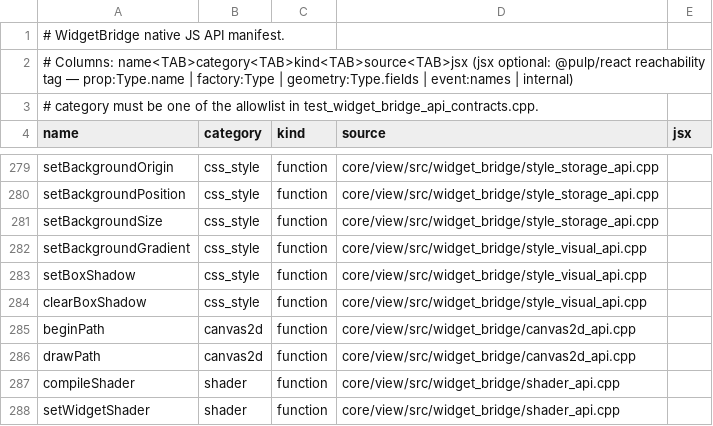
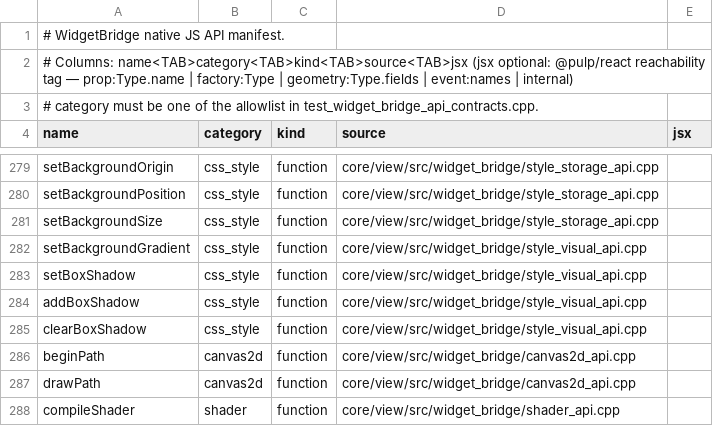
Before and after one commit to Generous-Corp/pulp, a TSV file: core/view/src/widget_bridge_api_manifest.tsv, drawn as a sheet; only a part is shown, gaps mark what is left out; the shorter side is filled out with more unchanged rows.

```diff
--- a/core/view/src/widget_bridge_api_manifest.tsv
+++ b/core/view/src/widget_bridge_api_manifest.tsv
@@ -283,2 +283,3 @@ setBackgroundGradient	css_style	function	core/view/src/widget_bridge/style_visua
 setBoxShadow	css_style	function	core/view/src/widget_bridge/style_visual_api.cpp
+addBoxShadow	css_style	function	core/view/src/widget_bridge/style_visual_api.cpp
 clearBoxShadow	css_style	function	core/view/src/widget_bridge/style_visual_api.cpp
```
Also changed, not shown: 10 other files.
